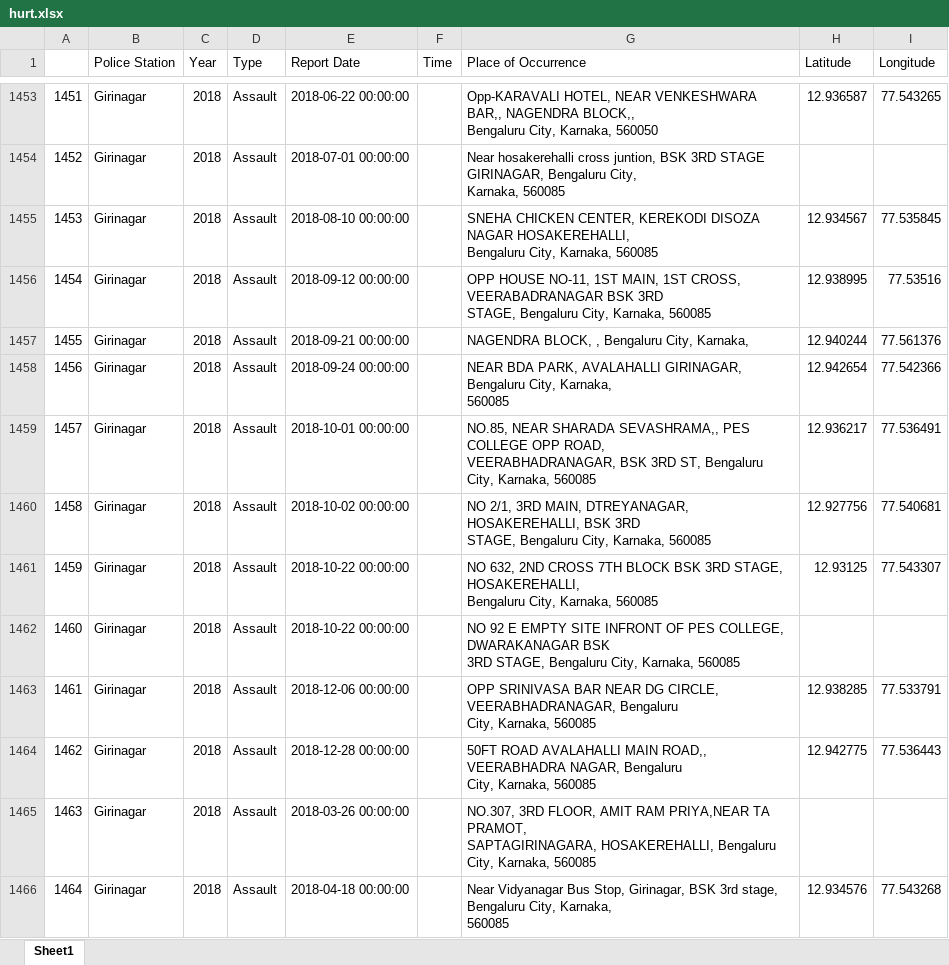
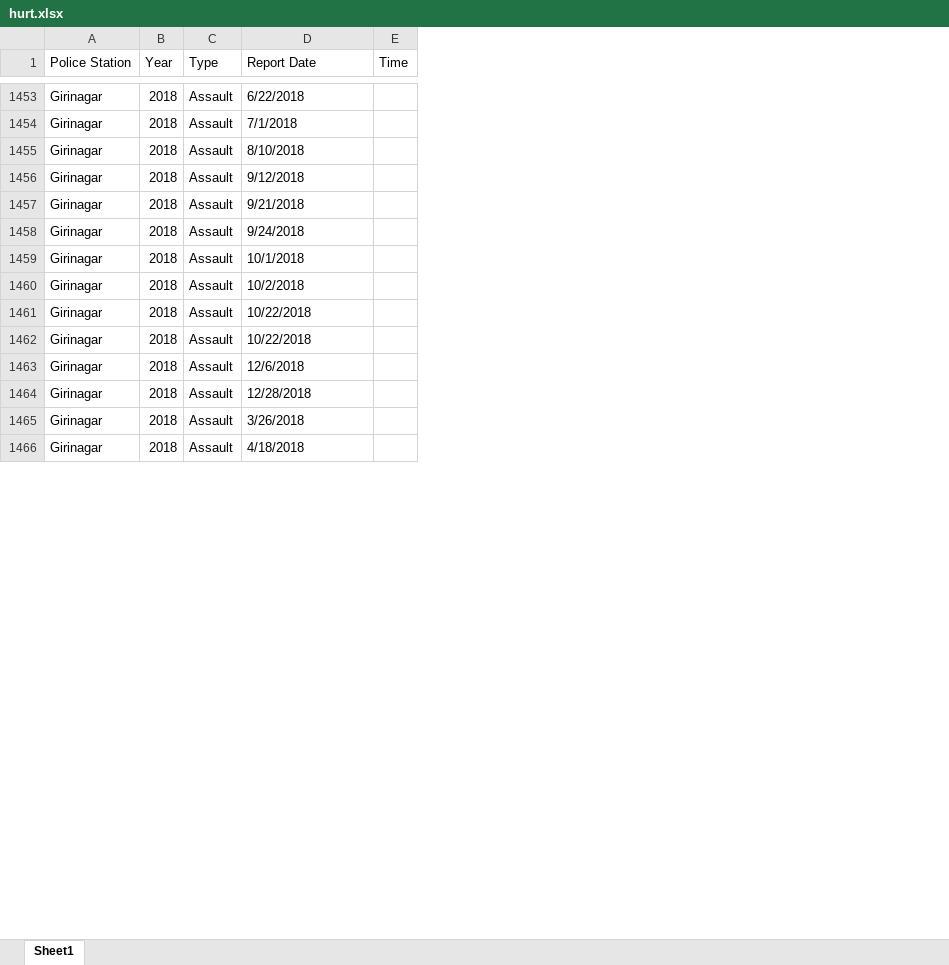
Before and after one commit to vineetdsat/CrimeStatistics, an Excel workbook: Cleaned_Data/hurt.xlsx, sheet Sheet1, drawn as a sheet; only a part is shown, gaps mark what is left out; values as stored, in another font and other column widths than the file's, no cell formats; removed rows and columns are numbered as before the commit, all else as after; ↵ is a line break in a cell; the diff covers the shown part only; the diff names each change by its address in the sheet, - before the commit and + after, or states it on an @@ line.

```diff
--- a/Cleaned_Data/hurt.xlsx (sheet Sheet1)
+++ b/Cleaned_Data/hurt.xlsx (sheet Sheet1)
-column A, rows 1453-1466: 1451 | 1452 | 1453 | 1454 | 1455 | 1456 | 1457 | 1458 | 1459 | 1460 | 1461 | 1462 | 1463 | 1464
-column G (Place of Occurrence), rows 1453-1466: Opp-KARAVALI HOTEL, NEAR VENKESHWARA BAR,, NAGENDRA BLOCK,, ↵ Bengaluru City, Karnaka, 560050 | Near hosakerehalli cross juntion, BSK 3RD STAGE GIRINAGAR, Bengaluru City, ↵ Karnaka, 560085 | SNEHA CHICKEN CENTER, KEREKODI DISOZA NAGAR HOSAKEREHALLI, ↵ Bengaluru City, Karnaka, 560085 | OPP HOUSE NO-11, 1ST MAIN, 1ST CROSS, VEERABADRANAGAR BSK 3RD ↵ STAGE, Bengaluru City, Karnaka, 560085 | NAGENDRA BLOCK, , Bengaluru City, Karnaka, | NEAR BDA PARK, AVALAHALLI GIRINAGAR, Bengaluru City, Karnaka, ↵ 560085 | NO.85, NEAR SHARADA SEVASHRAMA,, PES COLLEGE OPP ROAD, ↵ VEERABHADRANAGAR, BSK 3RD ST, Bengaluru City, Karnaka, 560085 | NO 2/1, 3RD MAIN, DTREYANAGAR, HOSAKEREHALLI, BSK 3RD ↵ STAGE, Bengaluru City, Karnaka, 560085 | NO 632, 2ND CROSS 7TH BLOCK BSK 3RD STAGE, HOSAKEREHALLI, ↵ Bengaluru City, Karnaka, 560085 | NO 92 E EMPTY SITE INFRONT OF PES COLLEGE, DWARAKANAGAR BSK ↵ 3RD STAGE, Bengaluru City, Karnaka, 560085 | OPP SRINIVASA BAR NEAR DG CIRCLE, VEERABHADRANAGAR, Bengaluru ↵ City, Karnaka, 560085 | 50FT ROAD AVALAHALLI MAIN ROAD,, VEERABHADRA NAGAR, Bengaluru ↵ City, Karnaka, 560085 | NO.307, 3RD FLOOR, AMIT RAM PRIYA,NEAR TA PRAMOT, ↵ SAPTAGIRINAGARA, HOSAKEREHALLI, Bengaluru City, Karnaka, 560085 | Near Vidyanagar Bus Stop, Girinagar, BSK 3rd stage, Bengaluru City, Karnaka, ↵ 560085
-column H (Latitude), rows 1453-1466: 12.936587 |  | 12.934567 | 12.938995 | 12.940244 | 12.942654 | 12.936217 | 12.927756 | 12.93125 |  | 12.938285 | 12.942775 |  | 12.934576
-column I (Longitude), rows 1453-1466: 77.543265 |  | 77.535845 | 77.53516 | 77.561376 | 77.542366 | 77.536491 | 77.540681 | 77.543307 |  | 77.533791 | 77.536443 |  | 77.543268
-D1453 (Report Date): 2018-06-22 00:00:00
+D1453 (Report Date): 6/22/2018
-D1454 (Report Date): 2018-07-01 00:00:00
+D1454 (Report Date): 7/1/2018
-D1455 (Report Date): 2018-08-10 00:00:00
+D1455 (Report Date): 8/10/2018
-D1456 (Report Date): 2018-09-12 00:00:00
+D1456 (Report Date): 9/12/2018
-D1457 (Report Date): 2018-09-21 00:00:00
+D1457 (Report Date): 9/21/2018
-D1458 (Report Date): 2018-09-24 00:00:00
+D1458 (Report Date): 9/24/2018
-D1459 (Report Date): 2018-10-01 00:00:00
+D1459 (Report Date): 10/1/2018
-D1460 (Report Date): 2018-10-02 00:00:00
+D1460 (Report Date): 10/2/2018
-D1461:D1462 (Report Date): 2018-10-22 00:00:00
+D1461:D1462 (Report Date): 10/22/2018
-D1463 (Report Date): 2018-12-06 00:00:00
+D1463 (Report Date): 12/6/2018
-D1464 (Report Date): 2018-12-28 00:00:00
+D1464 (Report Date): 12/28/2018
-D1465 (Report Date): 2018-03-26 00:00:00
+D1465 (Report Date): 3/26/2018
-D1466 (Report Date): 2018-04-18 00:00:00
+D1466 (Report Date): 4/18/2018
```
Also changed, not shown: 811 edited cells elsewhere in this sheet, cell formats, 2 other files.
